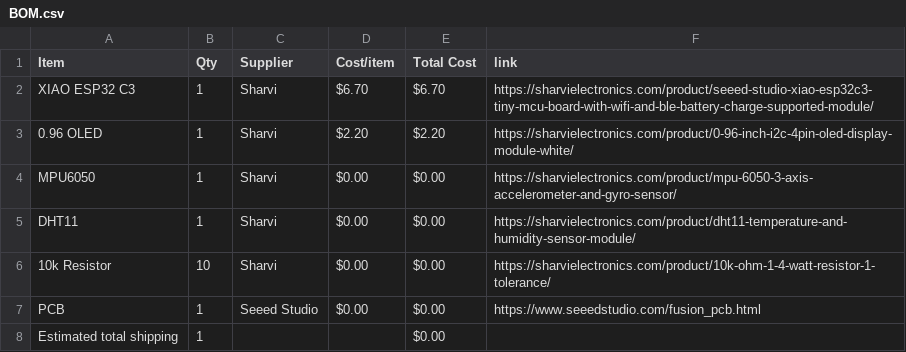
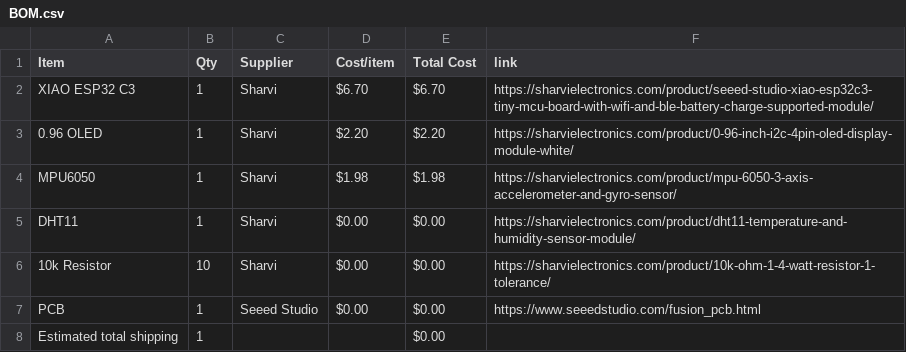
Before and after one commit to aagu8162/Starpet-project, a CSV file: BOM.csv, drawn as a sheet.

Commit message:
Sync Starpet from Half Life

```diff
--- a/BOM.csv
+++ b/BOM.csv
@@ -3,3 +3,3 @@ XIAO ESP32 C3,1,Sharvi,$6.70,$6.70,https://sharvielectronics.com/product/seeed-s
 0.96 OLED,1,Sharvi,$2.20,$2.20,https://sharvielectronics.com/product/0-96-inch-i2c-4pin-oled-display-module-white/
-MPU6050,1,Sharvi,$0.00,$0.00,https://sharvielectronics.com/product/mpu-6050-3-axis-accelerometer-and-gyro-sensor/
+MPU6050,1,Sharvi,$1.98,$1.98,https://sharvielectronics.com/product/mpu-6050-3-axis-accelerometer-and-gyro-sensor/
 DHT11,1,Sharvi,$0.00,$0.00,https://sharvielectronics.com/product/dht11-temperature-and-humidity-sensor-module/
```
